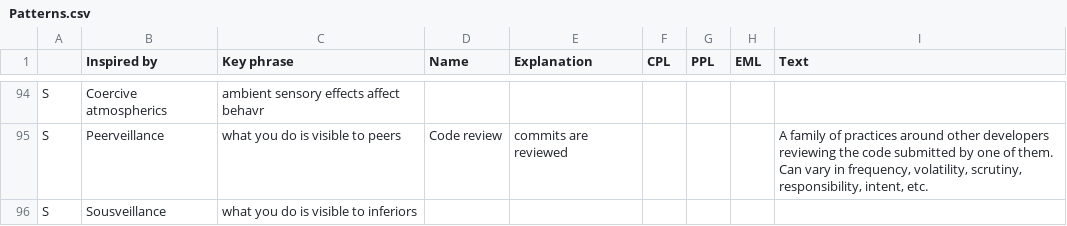
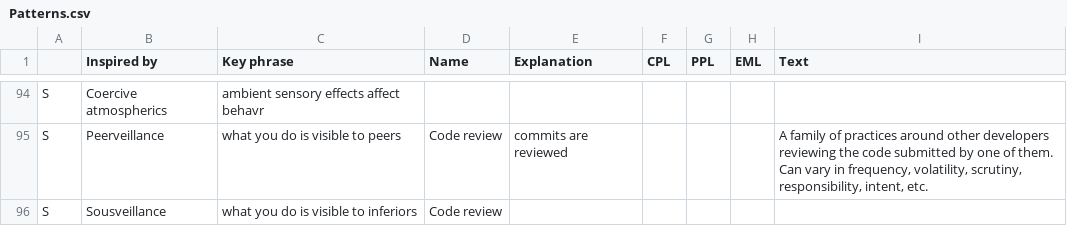
Before and after one commit to slebok/slebok.github.io, a CSV file: dyol/Patterns.csv, drawn as a sheet; only a part is shown, gaps mark what is left out; the diff covers the shown part only.

```diff
--- a/dyol/Patterns.csv
+++ b/dyol/Patterns.csv
@@ -95,2 +95,2 @@ S,Coercive atmospherics,ambient sensory effects affect behavr,,,,,,
 S,Peerveillance,what you do is visible to peers,Code review,commits are reviewed,,,,"A family of practices around other developers reviewing the code submitted by one of them. Can vary in frequency, volatility, scrutiny, responsibility, intent, etc."
-S,Sousveillance,what you do is visible to inferiors,,,,,,
+S,Sousveillance,what you do is visible to inferiors,Code review,,,,,
```
Also changed, not shown: 9 edited cells elsewhere in this file, 2 other files.
